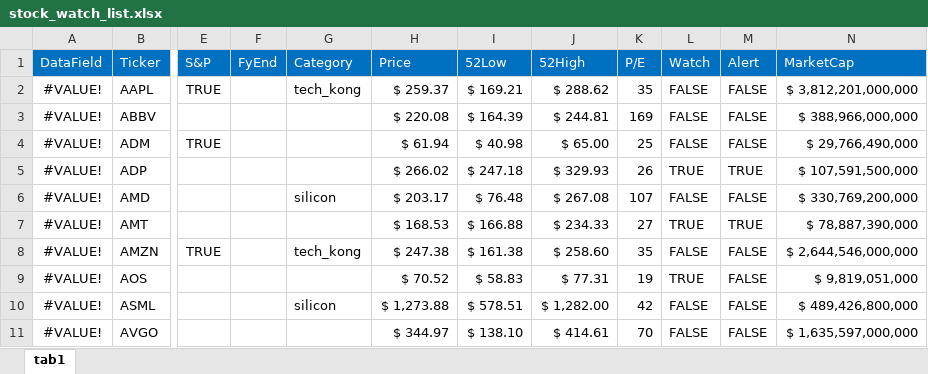
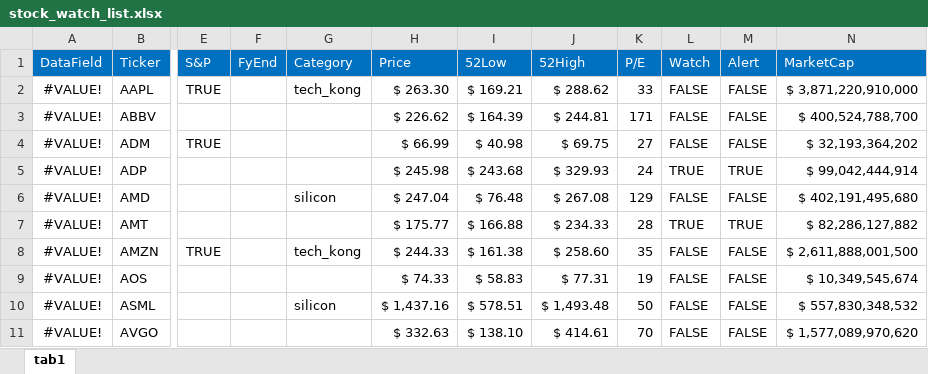
Before and after one commit to harveywargo2/hw2fintools, an Excel workbook: hw2fintools/xlsx/stock_watch_list.xlsx, sheet tab1, drawn as a sheet; only a part is shown, gaps mark what is left out; values as stored, in another font and other column widths than the file's, no borders; conditional formats and table styles not drawn; the diff covers the shown part only; the diff names each change by its address in the sheet, - before the commit and + after, or states it on an @@ line.

```diff
--- a/hw2fintools/xlsx/stock_watch_list.xlsx (sheet tab1)
+++ b/hw2fintools/xlsx/stock_watch_list.xlsx (sheet tab1)
-H2 (Price): $ 259.37
+H2 (Price): $ 263.30
-K2 (P/E): 35
+K2 (P/E): 33
-N2 (MarketCap): $ 3,812,201,000,000
+N2 (MarketCap): $ 3,871,220,910,000
-H3 (Price): $ 220.08
+H3 (Price): $ 226.62
-K3 (P/E): 169
+K3 (P/E): 171
-N3 (MarketCap): $ 388,966,000,000
+N3 (MarketCap): $ 400,524,788,700
-H4 (Price): $ 61.94
+H4 (Price): $ 66.99
-J4 (52High): $ 65.00
+J4 (52High): $ 69.75
-K4 (P/E): 25
+K4 (P/E): 27
-N4 (MarketCap): $ 29,766,490,000
+N4 (MarketCap): $ 32,193,364,202
-H5 (Price): $ 266.02
+H5 (Price): $ 245.98
-I5 (52Low): $ 247.18
+I5 (52Low): $ 243.68
-K5 (P/E): 26
+K5 (P/E): 24
-N5 (MarketCap): $ 107,591,500,000
+N5 (MarketCap): $ 99,042,444,914
-H6 (Price): $ 203.17
+H6 (Price): $ 247.04
-K6 (P/E): 107
+K6 (P/E): 129
-N6 (MarketCap): $ 330,769,200,000
+N6 (MarketCap): $ 402,191,495,680
-H7 (Price): $ 168.53
+H7 (Price): $ 175.77
-K7 (P/E): 27
+K7 (P/E): 28
-N7 (MarketCap): $ 78,887,390,000
+N7 (MarketCap): $ 82,286,127,882
-H8 (Price): $ 247.38
+H8 (Price): $ 244.33
-N8 (MarketCap): $ 2,644,546,000,000
+N8 (MarketCap): $ 2,611,888,001,500
-H9 (Price): $ 70.52
+H9 (Price): $ 74.33
-L9 (Watch): TRUE
+L9 (Watch): FALSE
-N9 (MarketCap): $ 9,819,051,000
+N9 (MarketCap): $ 10,349,545,674
-H10 (Price): $ 1,273.88
+H10 (Price): $ 1,437.16
-J10 (52High): $ 1,282.00
+J10 (52High): $ 1,493.48
-K10 (P/E): 42
+K10 (P/E): 50
-N10 (MarketCap): $ 489,426,800,000
+N10 (MarketCap): $ 557,830,348,532
-H11 (Price): $ 344.97
+H11 (Price): $ 332.63
-N11 (MarketCap): $ 1,635,597,000,000
+N11 (MarketCap): $ 1,577,089,970,620
```
Also changed, not shown: 334 edited cells and cell formats elsewhere in this sheet, 1 other file.
